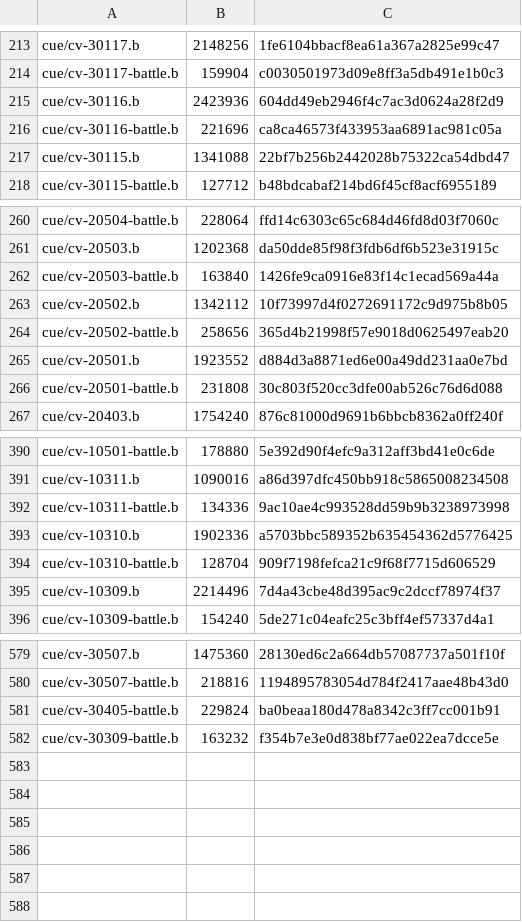
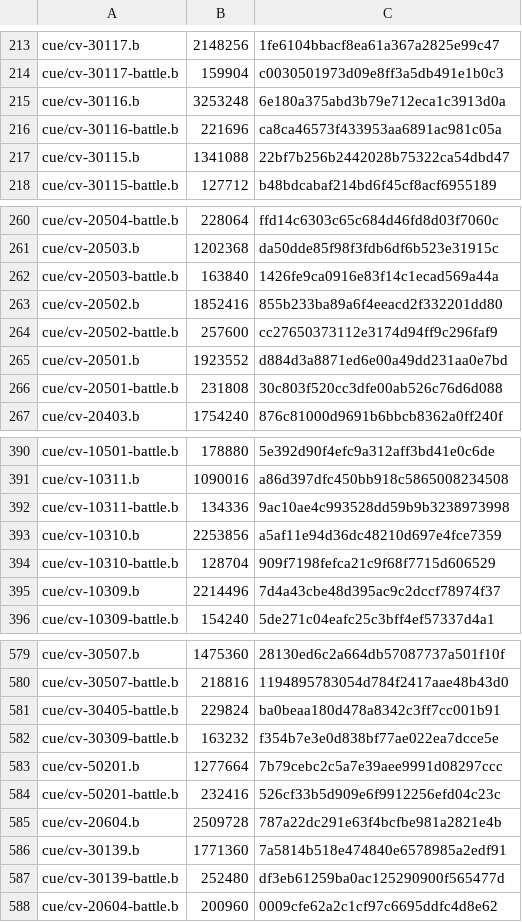
Before and after one commit to mixa3607/AzurLaneDump_EN, a CSV file: Android_data/files/hashes-cv.csv, drawn as a sheet; only a part is shown, gaps mark what is left out.

```diff
--- a/Android_data/files/hashes-cv.csv
+++ b/Android_data/files/hashes-cv.csv
@@ -214,3 +214,3 @@ cue/cv-30117.b,2148256,1fe6104bbacf8ea61a367a2825e99c47
 cue/cv-30117-battle.b,159904,c0030501973d09e8ff3a5db491e1b0c3
-cue/cv-30116.b,2423936,604dd49eb2946f4c7ac3d0624a28f2d9
+cue/cv-30116.b,3253248,6e180a375abd3b79e712eca1c3913d0a
 cue/cv-30116-battle.b,221696,ca8ca46573f433953aa6891ac981c05a
@@ -262,4 +262,4 @@ cue/cv-20503.b,1202368,da50dde85f98f3fdb6df6b523e31915c
 cue/cv-20503-battle.b,163840,1426fe9ca0916e83f14c1ecad569a44a
-cue/cv-20502.b,1342112,10f73997d4f0272691172c9d975b8b05
-cue/cv-20502-battle.b,258656,365d4b21998f57e9018d0625497eab20
+cue/cv-20502.b,1852416,855b233ba89a6f4eeacd2f332201dd80
+cue/cv-20502-battle.b,257600,cc27650373112e3174d94ff9c296faf9
 cue/cv-20501.b,1923552,d884d3a8871ed6e00a49dd231aa0e7bd
@@ -392,3 +392,3 @@ cue/cv-10311.b,1090016,a86d397dfc450bb918c5865008234508
 cue/cv-10311-battle.b,134336,9ac10ae4c993528dd59b9b3238973998
-cue/cv-10310.b,1902336,a5703bbc589352b635454362d5776425
+cue/cv-10310.b,2253856,a5af11e94d36dc48210d697e4fce7359
 cue/cv-10310-battle.b,128704,909f7198fefca21c9f68f7715d606529
@@ -582 +582,7 @@ cue/cv-30405-battle.b,229824,ba0beaa180d478a8342c3ff7cc001b91
 cue/cv-30309-battle.b,163232,f354b7e3e0d838bf77ae022ea7dcce5e
+cue/cv-50201.b,1277664,7b79cebc2c5a7e39aee9991d08297ccc
+cue/cv-50201-battle.b,232416,526cf33b5d909e6f9912256efd04c23c
+cue/cv-20604.b,2509728,787a22dc291e63f4bcfbe981a2821e4b
+cue/cv-30139.b,1771360,7a5814b518e474840e6578985a2edf91
+cue/cv-30139-battle.b,252480,df3eb61259ba0ac125290900f565477d
+cue/cv-20604-battle.b,200960,0009cfe62a2c1cf97c6695ddfc4d8e62
```
Also changed, not shown: Android_data/files/hashes-live2d.csv, Android_data/files/hashes.csv, 18 other files.
